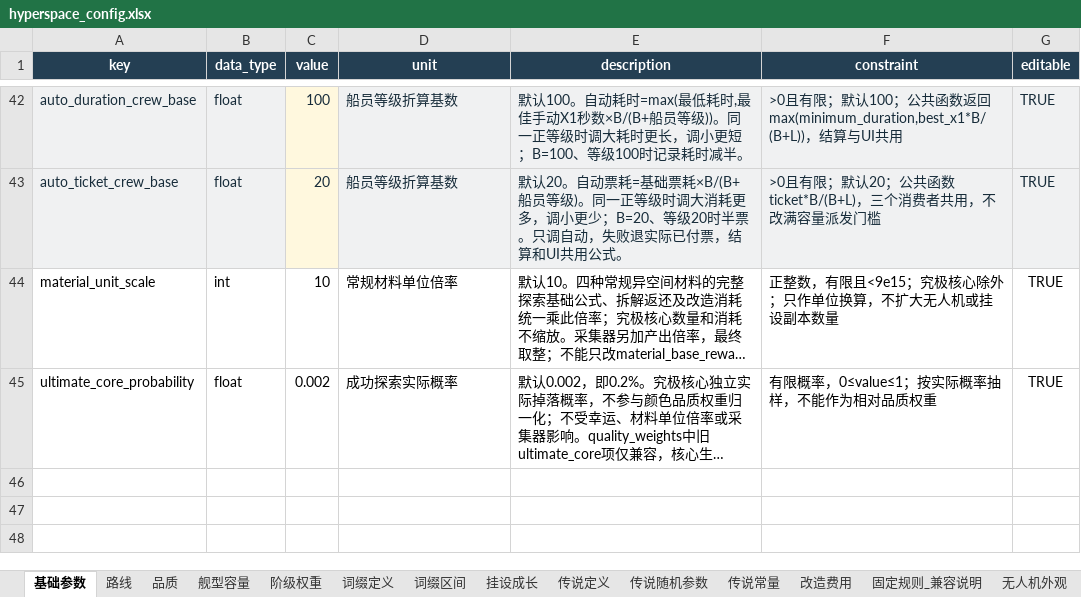
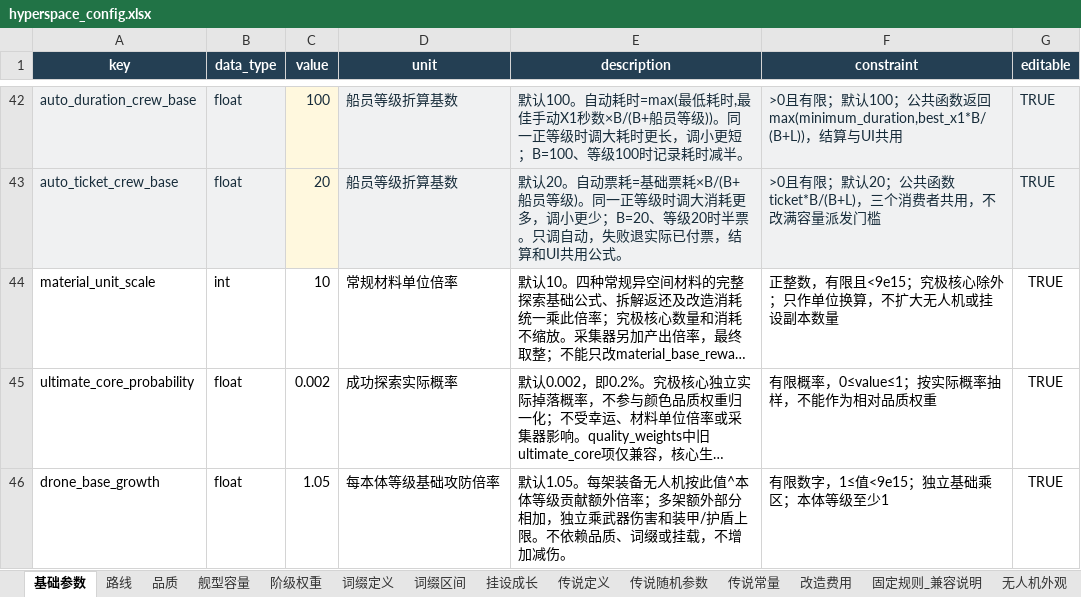
Before and after one commit to rlmclmc2-boop/space_idle, an Excel workbook: space-battleship/config_excel/hyperspace_config.xlsx, sheet 基础参数, drawn as a sheet; only a part is shown, gaps mark what is left out; long unchanged cells end in …; values as stored, in another font and other column widths than the file's, no borders; the diff names each change by its address in the sheet, - before the commit and + after, or states it on an @@ line.

Commit message:
Give equipped drones an independent body-level damage and capacity layer

```diff
--- a/space-battleship/config_excel/hyperspace_config.xlsx (sheet 基础参数)
+++ b/space-battleship/config_excel/hyperspace_config.xlsx (sheet 基础参数)
+row 46: drone_base_growth | float | 1.05 | 每本体等级基础攻防倍率 | 默认1.05。每架装备无人机按此值^本体等级贡献额外倍率；多架额外部分相加，独立乘武器伤害和装甲/护盾上限。不依赖品质、词缀或挂载，不增加减伤。 | 有限数字，1≤值<9e15；独立基础乘区；本体等级至少1 | TRUE
```
Also changed, not shown: 11 other files.
